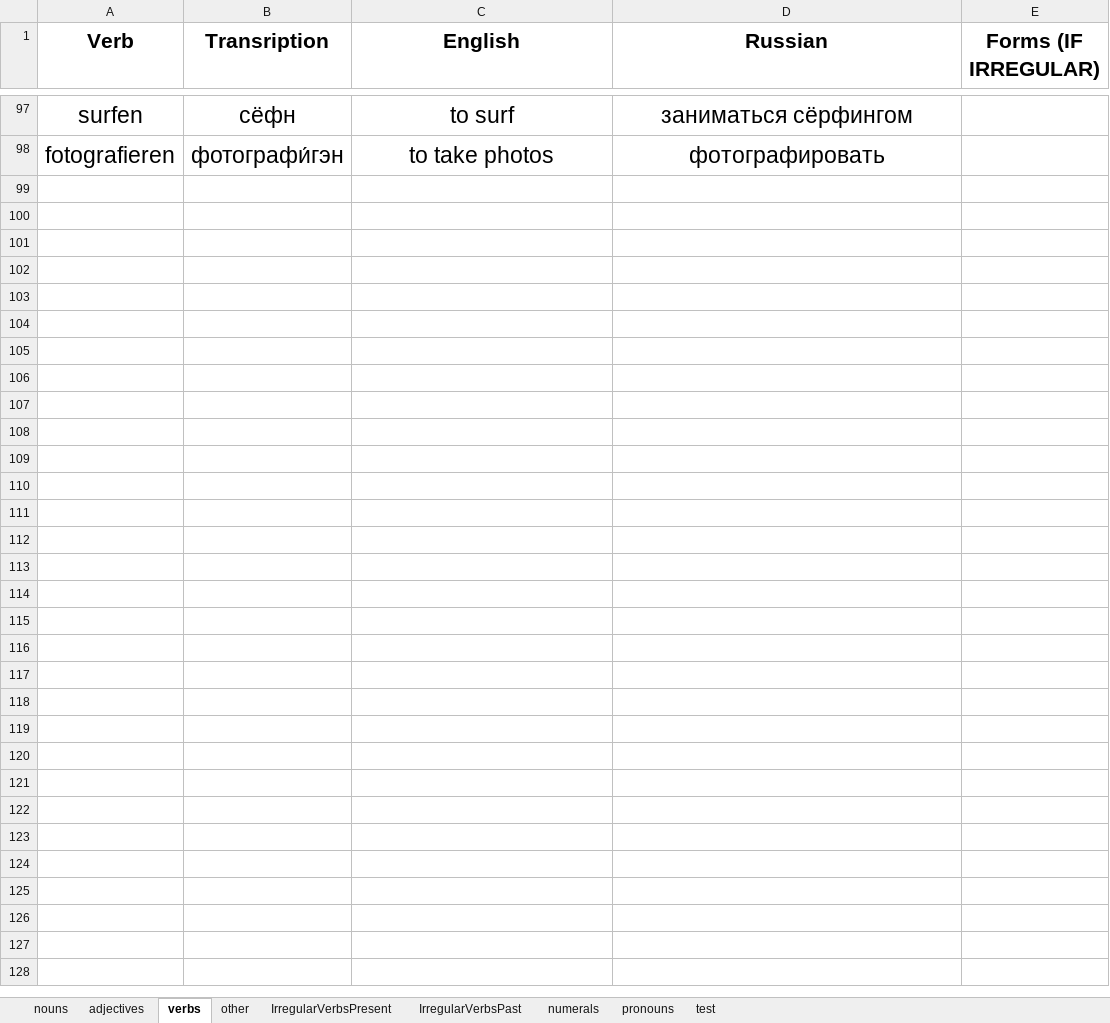
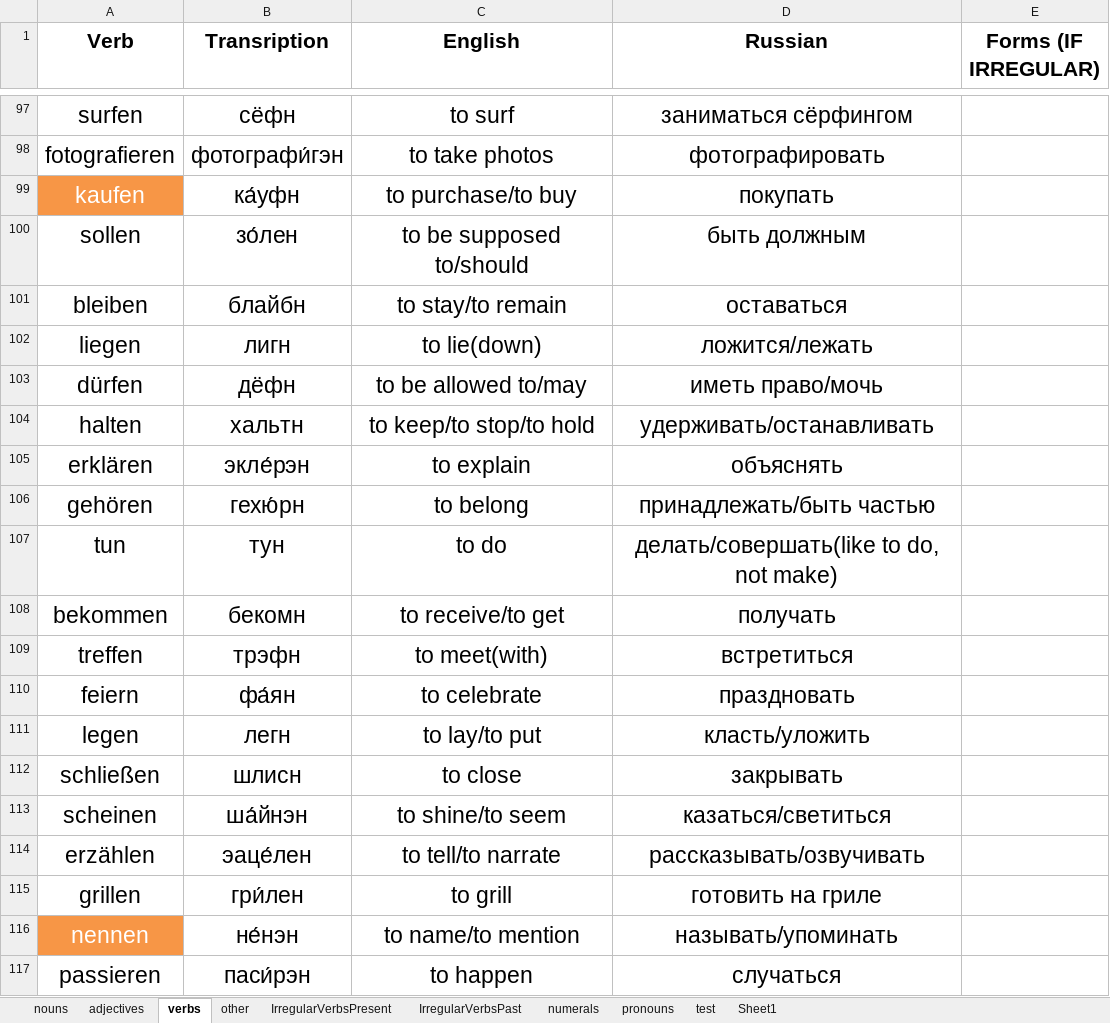
Before and after one commit to pronamka/dictation_manager, an Excel workbook: vocabulary.xlsx, sheet verbs, drawn as a sheet; only a part is shown, gaps mark what is left out; values as stored, in another font and other column widths than the file's, no borders; the diff covers the shown part only; the diff names each change by its address in the sheet, - before the commit and + after, or states it on an @@ line.

```diff
--- a/vocabulary.xlsx (sheet verbs)
+++ b/vocabulary.xlsx (sheet verbs)
+sheet tab: Sheet1
+row 99: kaufen | ка́уфн | to purchase/to buy | покупать
+row 100: sollen | зо́лен | to be supposed to/should | быть должным
+row 101: bleiben | блайбн | to stay/to remain | оставаться
+row 102: liegen | лигн | to lie(down) | ложится/лежать
+row 103: dürfen | дёфн | to be allowed to/may | иметь право/мочь
+row 104: halten | хальтн | to keep/to stop/to hold | удерживать/останавливать
+row 105: erklären | экле́рэн | to explain | объяснять
+row 106: gehören | гехю́рн | to belong | принадлежать/быть частью
+row 107: tun | тун | to do | делать/совершать(like to do, not make)
+row 108: bekommen | бекомн | to receive/to get | получать
+row 109: treffen | трэфн | to meet(with) | встретиться
+row 110: feiern | фа́ян | to celebrate | праздновать
+row 111: legen | легн | to lay/to put | класть/уложить
+row 112: schließen | шлисн | to close | закрывать
+row 113: scheinen | ша́йнэн | to shine/to seem | казаться/светиться
+row 114: erzählen | эаце́лен | to tell/to narrate | рассказывать/озвучивать
+row 115: grillen | гри́лен | to grill | готовить на гриле
+row 116: nennen | не́нэн | to name/to mention | называть/упоминать
+row 117: passieren | паси́рэн | to happen | случаться
```
Also changed, not shown: 15 added rows and 61 edited cells elsewhere in this sheet, sheet nouns, sheet adjectives, sheet other, sheet IrregularVerbsPast.
